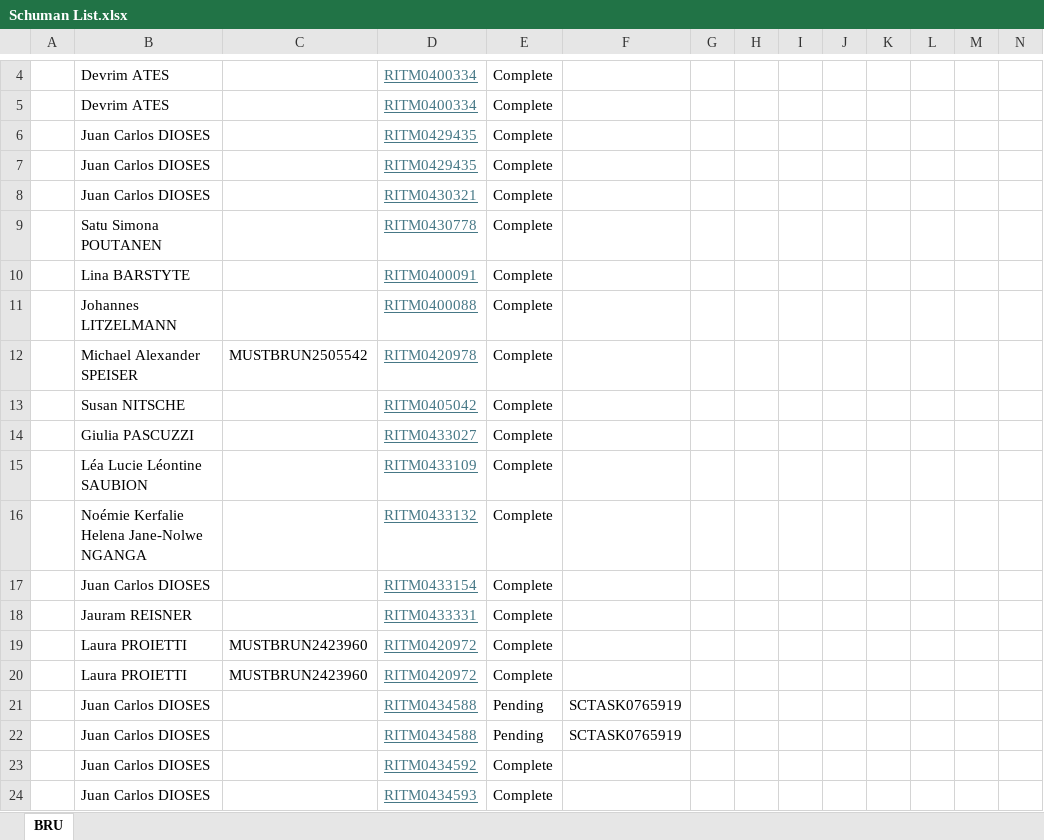
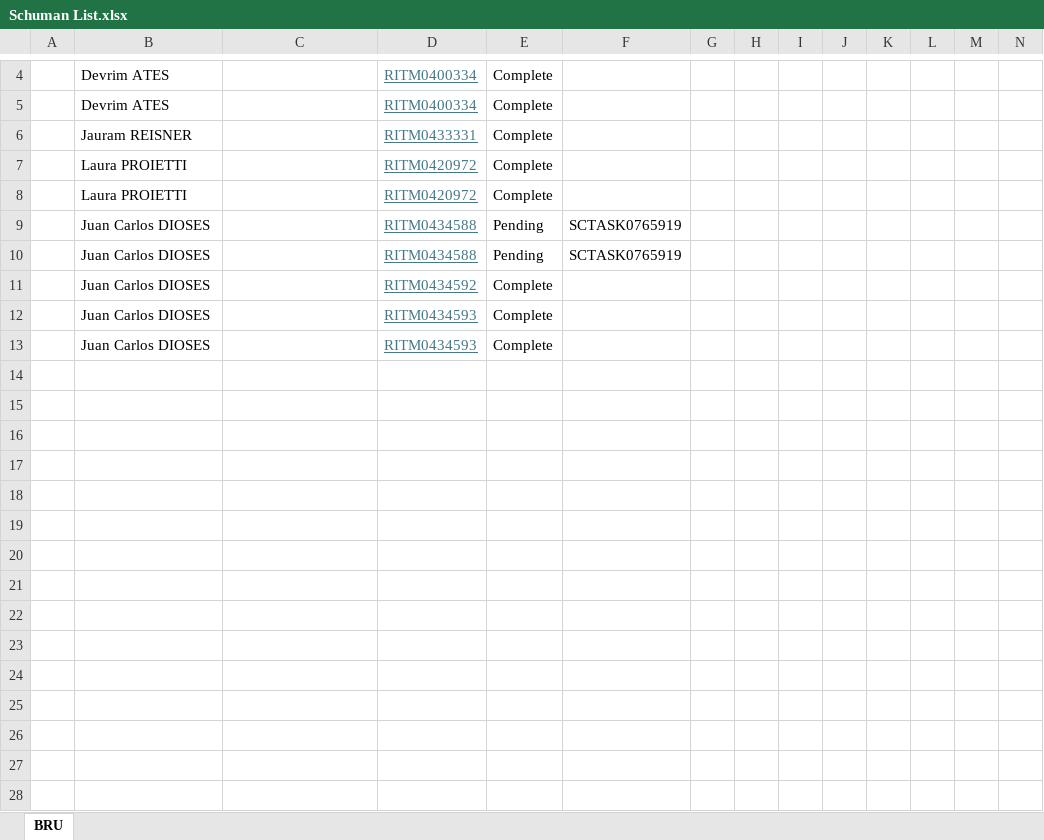
Before and after one commit to antoleod/Schuman, an Excel workbook: Schuman List.xlsx, sheet BRU, drawn as a sheet; only a part is shown, gaps mark what is left out; the shorter side is filled out with more unchanged rows; values as stored, in another font and other column widths than the file's, no borders; removed rows and columns are numbered as before the commit, all else as after; rows hold the shown columns only; the diff names each change by its address in the sheet, - before the commit and + after, or states it on an @@ line.

```diff
--- a/Schuman List.xlsx (sheet BRU)
+++ b/Schuman List.xlsx (sheet BRU)
-row 6:  | Juan Carlos DIOSES |  | RITM0429435 | Complete
-row 7:  | Juan Carlos DIOSES |  | RITM0429435 | Complete
-row 8:  | Juan Carlos DIOSES |  | RITM0430321 | Complete
-row 9:  | Satu Simona POUTANEN |  | RITM0430778 | Complete
-row 10:  | Lina BARSTYTE |  | RITM0400091 | Complete
-row 11:  | Johannes LITZELMANN |  | RITM0400088 | Complete
-row 12:  | Michael Alexander SPEISER | MUSTBRUN2505542 | RITM0420978 | Complete
-row 13:  | Susan NITSCHE |  | RITM0405042 | Complete
-row 14:  | Giulia PASCUZZI |  | RITM0433027 | Complete
-row 15:  | Léa Lucie Léontine SAUBION |  | RITM0433109 | Complete
-row 16:  | Noémie Kerfalie Helena Jane-Nolwe NGANGA |  | RITM0433132 | Complete
-row 17:  | Juan Carlos DIOSES |  | RITM0433154 | Complete
-C7:C8: MUSTBRUN2423960
+C7:C8: (empty)
```
Also changed, not shown: 11 other files.
